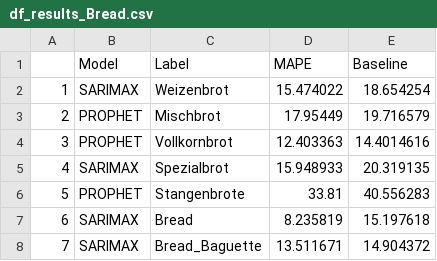
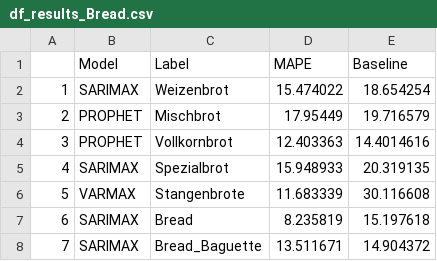
Before and after one commit to Linchen106/capstone, a CSV file: Dateien/df_results_Bread.csv, drawn as a sheet.

```diff
--- a/Dateien/df_results_Bread.csv
+++ b/Dateien/df_results_Bread.csv
@@ -5,3 +5,3 @@
 4,SARIMAX,Spezialbrot,15.948933,20.319135
-5,PROPHET,Stangenbrote,33.81,40.556283
+5,VARMAX,Stangenbrote,11.683339,30.116608
 6,SARIMAX,Bread,8.235819,15.197618
```
Also changed, not shown: Dateien/df_results_Brötchen_OPT.csv, Dateien/df_results_Süsse_Brötchen_OPT.csv, 14 other files.
